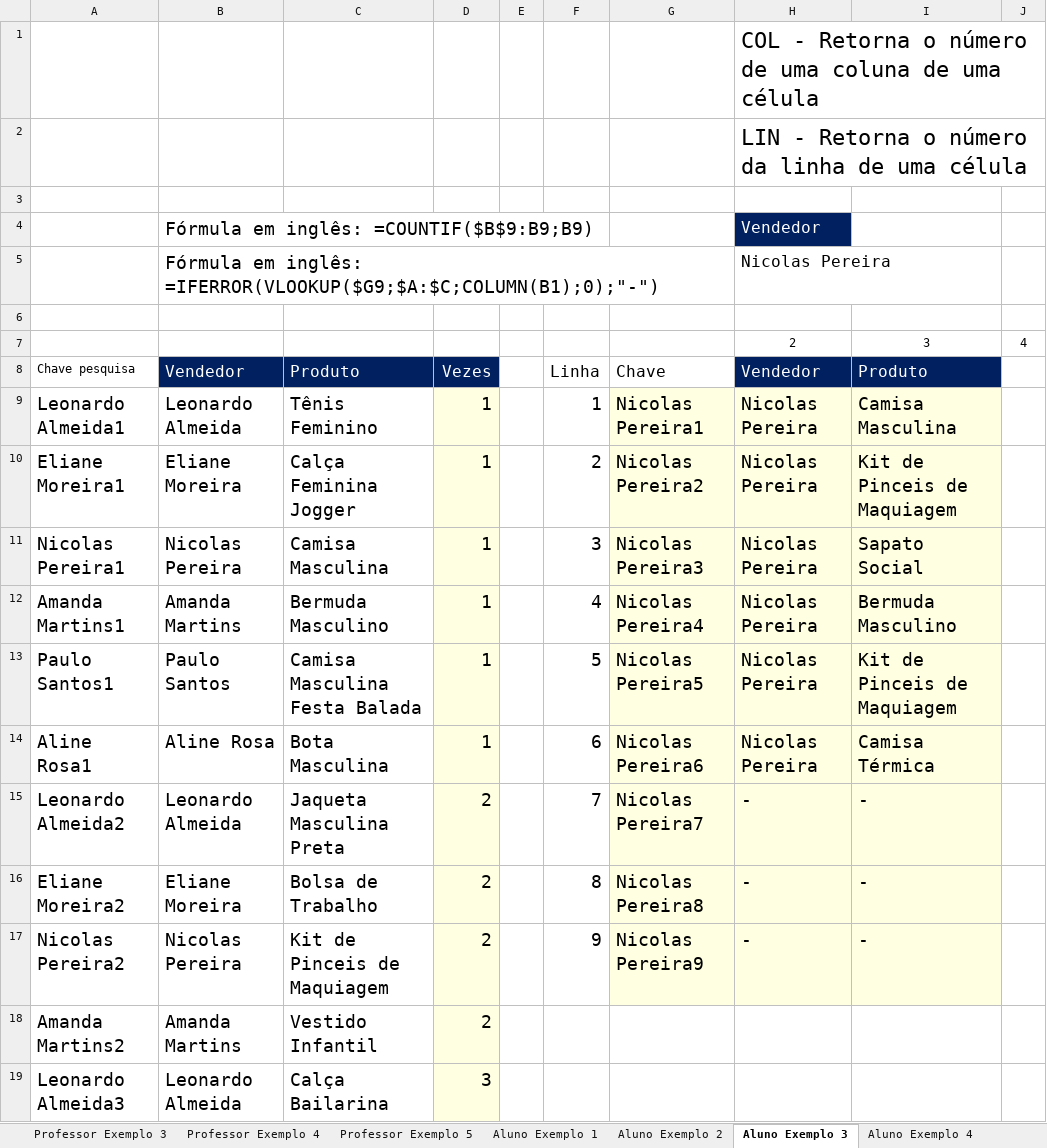
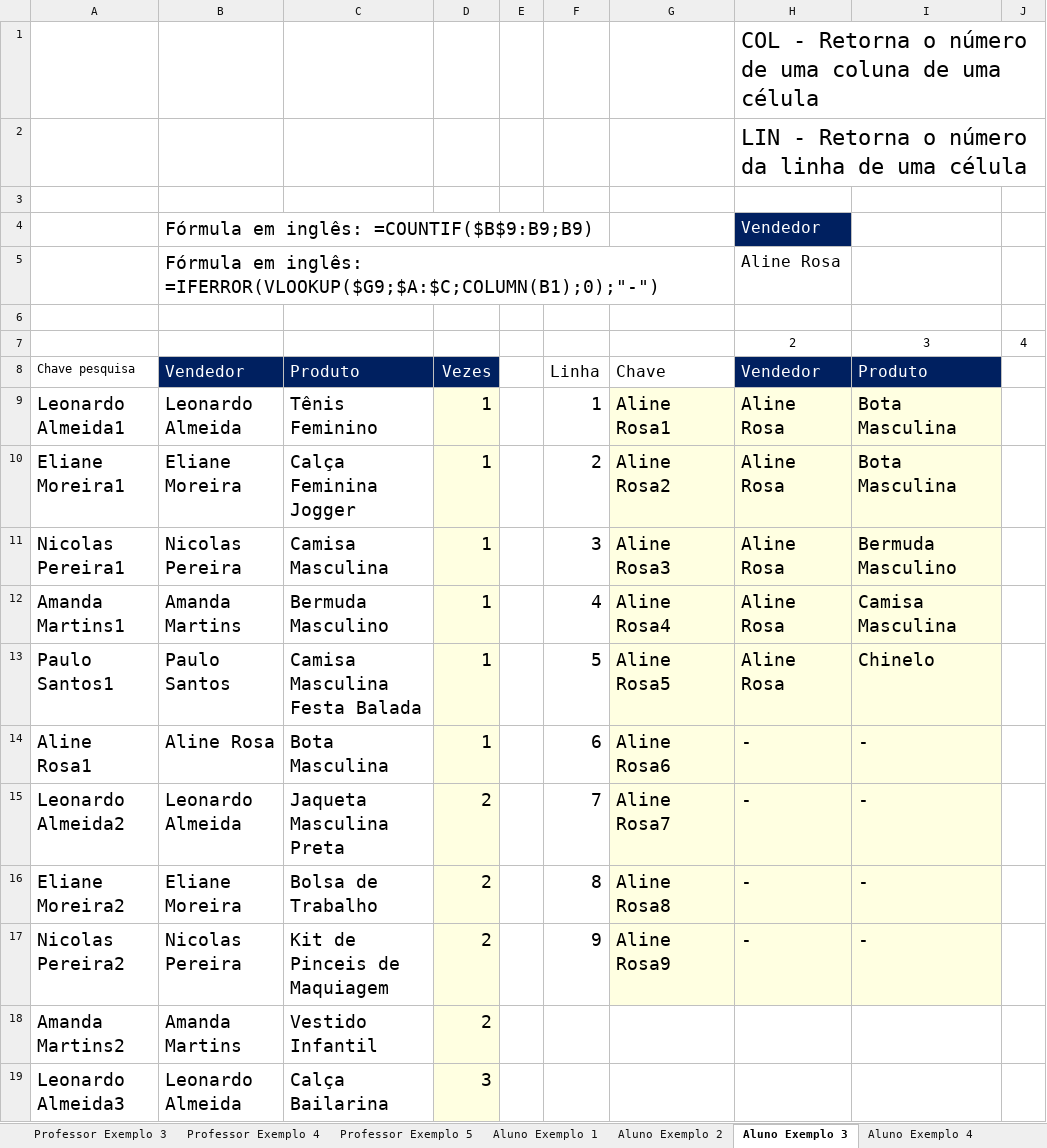
Before and after one commit to FelipeViana413/excel-data-analytics-portfolio, an Excel workbook: Seção 6/87.ProcV.xlsx, sheet Aluno Exemplo 3, drawn as a sheet; only a part is shown; values as stored, in another font and other column widths than the file's, no borders; the diff names each change by its address in the sheet, - before the commit and + after, or states it on an @@ line.

```diff
--- a/Seção 6/87.ProcV.xlsx (sheet Aluno Exemplo 3)
+++ b/Seção 6/87.ProcV.xlsx (sheet Aluno Exemplo 3)
-H5: Nicolas Pereira
+H5: Aline Rosa
-G9: Nicolas Pereira1
+G9: Aline Rosa1
-H9:H13: Nicolas Pereira
+H9:H13: Aline Rosa
-I9: Camisa Masculina
+I9: Bota Masculina
-G10: Nicolas Pereira2
+G10: Aline Rosa2
-I10: Kit de Pinceis de Maquiagem
+I10: Bota Masculina
-G11: Nicolas Pereira3
+G11: Aline Rosa3
-I11: Sapato Social
+I11: Bermuda Masculino
-G12: Nicolas Pereira4
+G12: Aline Rosa4
-I12: Bermuda Masculino
+I12: Camisa Masculina
-G13: Nicolas Pereira5
+G13: Aline Rosa5
-I13: Kit de Pinceis de Maquiagem
+I13: Chinelo
-G14: Nicolas Pereira6
+G14: Aline Rosa6
-H14: Nicolas Pereira
+H14: -
-I14: Camisa Térmica
+I14: -
-G15: Nicolas Pereira7
+G15: Aline Rosa7
-G16: Nicolas Pereira8
+G16: Aline Rosa8
-G17: Nicolas Pereira9
+G17: Aline Rosa9
```
Also changed, not shown: Seção 6/89.0PROCV+exemplo+3.xlsx, 7 other files.
